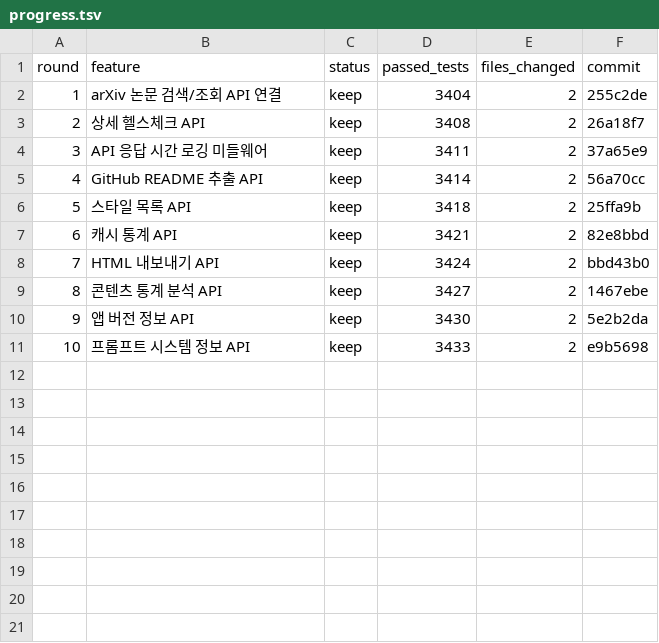
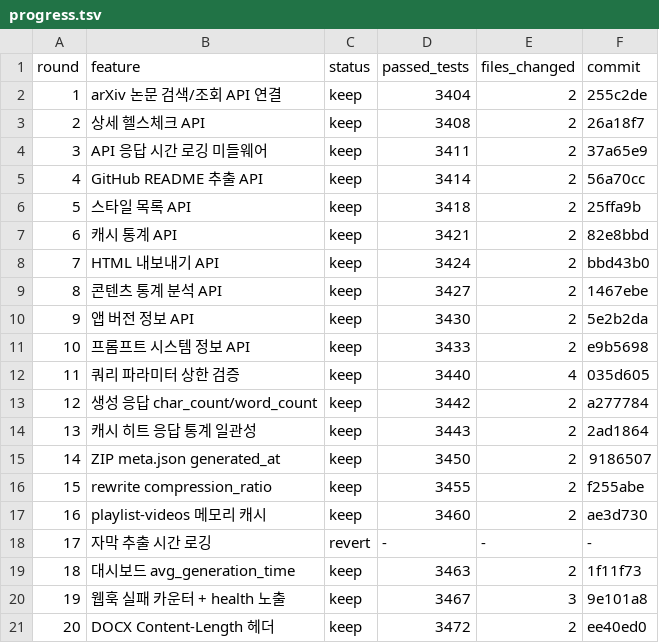
Before and after one commit to inbeomheo/insight-engine, a TSV file: autoresearch/feature-loop/progress.tsv, drawn as a sheet; the diff names each change by its address in the sheet, - before the commit and + after, or states it on an @@ line.

```diff
--- a/autoresearch/feature-loop/progress.tsv
+++ b/autoresearch/feature-loop/progress.tsv
+row 12: 11 | 쿼리 파라미터 상한 검증 | keep | 3440 | 4 | 035d605
+row 13: 12 | 생성 응답 char_count/word_count | keep | 3442 | 2 | a277784
+row 14: 13 | 캐시 히트 응답 통계 일관성 | keep | 3443 | 2 | 2ad1864
+row 15: 14 | ZIP meta.json generated_at | keep | 3450 | 2 | 9186507
+row 16: 15 | rewrite compression_ratio | keep | 3455 | 2 | f255abe
+row 17: 16 | playlist-videos 메모리 캐시 | keep | 3460 | 2 | ae3d730
+row 18: 17 | 자막 추출 시간 로깅 | revert | - | - | -
+row 19: 18 | 대시보드 avg_generation_time | keep | 3463 | 2 | 1f11f73
+row 20: 19 | 웹훅 실패 카운터 + health 노출 | keep | 3467 | 3 | 9e101a8
+row 21: 20 | DOCX Content-Length 헤더 | keep | 3472 | 2 | ee40ed0
```
Also changed, not shown: 1 other file.
